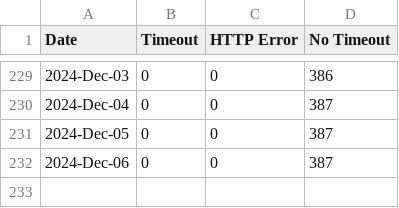
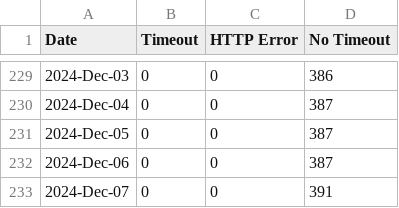
Before and after one commit to lgdd/liferay-dxp-releases, a CSV file: timeout.csv, drawn as a sheet; only a part is shown, gaps mark what is left out.

```diff
--- a/timeout.csv
+++ b/timeout.csv
@@ -232 +232,2 @@ Date,Timeout,HTTP Error,No Timeout
 2024-Dec-06,0,0,387
+2024-Dec-07,0,0,391
```
Also changed, not shown: 1 other file.
